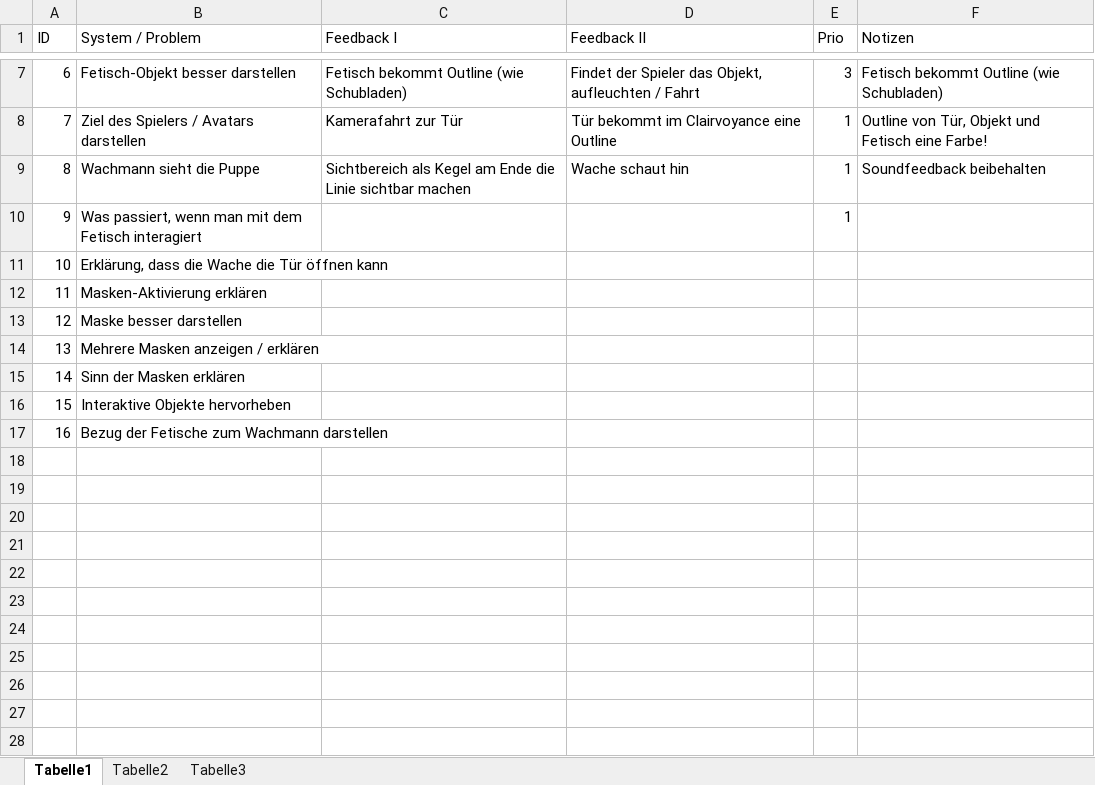
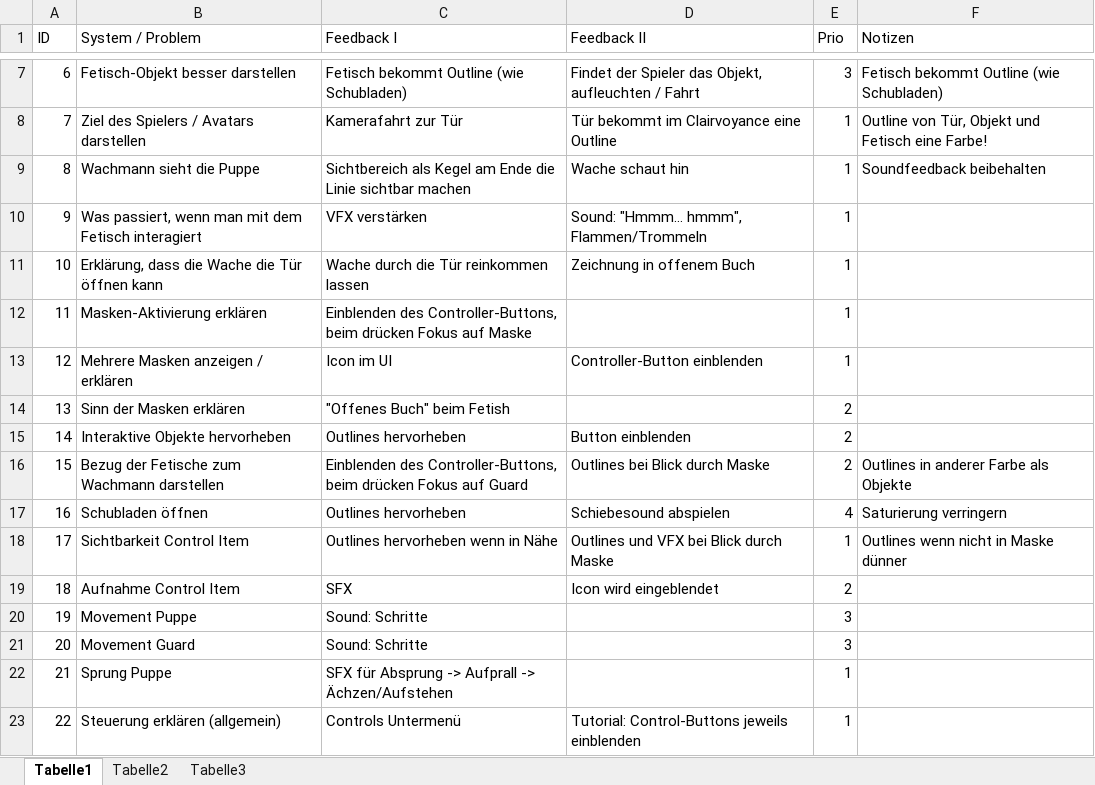
Before and after one commit to ArtjomProGrammer/Voodoo, an Excel workbook: _Feedback/Doll13Feedback.xlsx, sheet Tabelle1, drawn as a sheet; only a part is shown, gaps mark what is left out; values as stored, in another font and other column widths than the file's, no cell formats; removed rows and columns are numbered as before the commit, all else as after; the diff names each change by its address in the sheet, - before the commit and + after, or states it on an @@ line.

```diff
--- a/_Feedback/Doll13Feedback.xlsx (sheet Tabelle1)
+++ b/_Feedback/Doll13Feedback.xlsx (sheet Tabelle1)
-C10 (Feedback I): (empty)
+C10 (Feedback I): VFX verstärken
-D10 (Feedback II): (empty)
+D10 (Feedback II): Sound: "Hmmm… hmmm", Flammen/Trommeln
-C11 (Feedback I): (empty)
+C11 (Feedback I): Wache durch die Tür reinkommen lassen
-D11 (Feedback II): (empty)
+D11 (Feedback II): Zeichnung in offenem Buch
-E11:E12 (Prio): (empty)
+E11:E12 (Prio): 1
-C12 (Feedback I): (empty)
+C12 (Feedback I): Einblenden des Controller-Buttons, beim drücken Fokus auf Maske
-row 13: 12 | Maske besser darstellen
@@ column A (ID) renumbered between rows 13 and 16 @@
-C13 (Feedback I): (empty)
+C13 (Feedback I): Icon im UI
-D13 (Feedback II): (empty)
+D13 (Feedback II): Controller-Button einblenden
-E13 (Prio): (empty)
+E13 (Prio): 1
-C14 (Feedback I): (empty)
+C14 (Feedback I): "Offenes Buch" beim Fetish
-E14:E16 (Prio): (empty)
+E14:E16 (Prio): 2
-C15 (Feedback I): (empty)
+C15 (Feedback I): Outlines hervorheben
-D15 (Feedback II): (empty)
+D15 (Feedback II): Button einblenden
-C16 (Feedback I): (empty)
+C16 (Feedback I): Einblenden des Controller-Buttons, beim drücken Fokus auf Guard
-D16 (Feedback II): (empty)
+D16 (Feedback II): Outlines bei Blick durch Maske
-F16 (Notizen): (empty)
+F16 (Notizen): Outlines in anderer Farbe als Objekte
+row 17: 16 | Schubladen öffnen | Outlines hervorheben | Schiebesound abspielen | 4 | Saturierung verringern
+row 18: 17 | Sichtbarkeit Control Item | Outlines hervorheben wenn in Nähe | Outlines und VFX bei Blick durch Maske | 1 | Outlines wenn nicht in Maske dünner
+row 19: 18 | Aufnahme Control Item | SFX | Icon wird eingeblendet | 2
+row 20: 19 | Movement Puppe | Sound: Schritte |  | 3
+row 21: 20 | Movement Guard | Sound: Schritte |  | 3
+row 22: 21 | Sprung Puppe | SFX für Absprung -> Aufprall -> Ächzen/Aufstehen |  | 1
+row 23: 22 | Steuerung erklären (allgemein) | Controls Untermenü | Tutorial: Control-Buttons jeweils einblenden | 1
```
Also changed, not shown: cell formats, _WIP/Tobias/Tobias-Zeiterfassung.xlsx, 3 other files.
